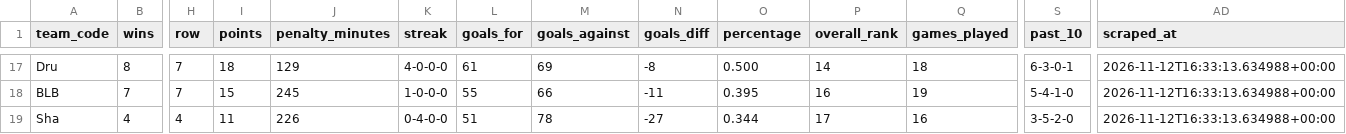
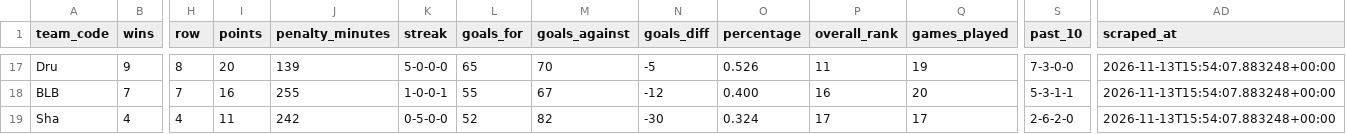
Before and after one commit to KyleMcC11/sticksup-hockey, a CSV file: public/data/qmjhl_standings.csv, drawn as a sheet; only a part is shown, gaps mark what is left out; the diff covers the shown part only; the diff names each change by its address in the sheet, - before the commit and + after, or states it on an @@ line.

```diff
--- a/public/data/qmjhl_standings.csv
+++ b/public/data/qmjhl_standings.csv
-B17 (wins): 8
+B17 (wins): 9
-H17 (row): 7
+H17 (row): 8
-I17 (points): 18
+I17 (points): 20
-J17 (penalty_minutes): 129
+J17 (penalty_minutes): 139
-K17 (streak): 4-0-0-0
+K17 (streak): 5-0-0-0
-L17 (goals_for): 61
+L17 (goals_for): 65
-M17 (goals_against): 69
+M17 (goals_against): 70
-N17 (goals_diff): -8
+N17 (goals_diff): -5
-O17 (percentage): 0.500
+O17 (percentage): 0.526
-P17 (overall_rank): 14
+P17 (overall_rank): 11
-Q17 (games_played): 18
+Q17 (games_played): 19
-S17 (past_10): 6-3-0-1
+S17 (past_10): 7-3-0-0
-AD17:AD19 (scraped_at): 2026-11-12T16:33:13.634988+00:00
+AD17:AD19 (scraped_at): 2026-11-13T15:54:07.883248+00:00
-I18 (points): 15
+I18 (points): 16
-J18 (penalty_minutes): 245
+J18 (penalty_minutes): 255
-K18 (streak): 1-0-0-0
+K18 (streak): 1-0-0-1
-M18 (goals_against): 66
+M18 (goals_against): 67
-N18 (goals_diff): -11
+N18 (goals_diff): -12
-O18 (percentage): 0.395
+O18 (percentage): 0.400
-Q18 (games_played): 19
+Q18 (games_played): 20
-S18 (past_10): 5-4-1-0
+S18 (past_10): 5-3-1-1
-J19 (penalty_minutes): 226
+J19 (penalty_minutes): 242
-K19 (streak): 0-4-0-0
+K19 (streak): 0-5-0-0
-L19 (goals_for): 51
+L19 (goals_for): 52
-M19 (goals_against): 78
+M19 (goals_against): 82
-N19 (goals_diff): -27
+N19 (goals_diff): -30
-O19 (percentage): 0.344
+O19 (percentage): 0.324
-Q19 (games_played): 16
+Q19 (games_played): 17
-S19 (past_10): 3-5-2-0
+S19 (past_10): 2-6-2-0
```
Also changed, not shown: 1 added row, 1 removed row and 41 edited cells elsewhere in this file, public/data/qmjhl_goalie_stats.csv, public/data/qmjhl_player_stats.csv, 3 other files.
